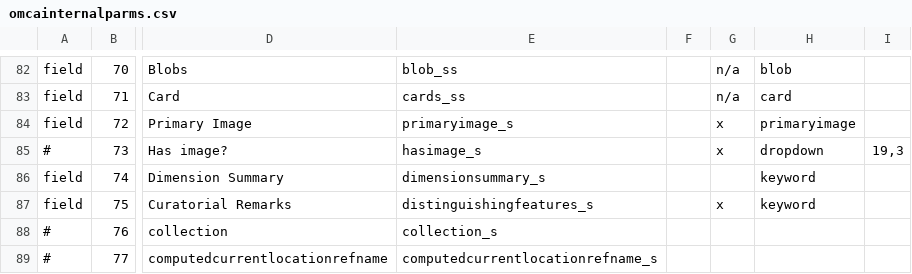
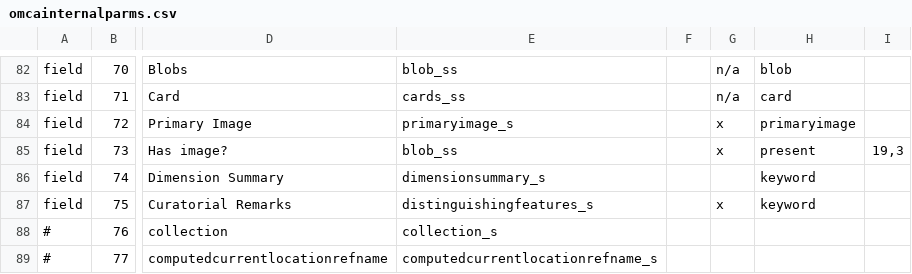
Before and after one commit to jblowe/webapps, a CSV file: omca/config/omcainternalparms.csv, drawn as a sheet; only a part is shown, gaps mark what is left out; the diff names each change by its address in the sheet, - before the commit and + after, or states it on an @@ line.

Commit message:
add 'has images?' to portal search fields

```diff
--- a/omca/config/omcainternalparms.csv
+++ b/omca/config/omcainternalparms.csv
-A85: #
+A85: field
-E85: hasimage_s
+E85: blob_ss
-H85: dropdown
+H85: present
```
Also changed, not shown: omca/config/omcapublicparms.csv, 1 other file.
